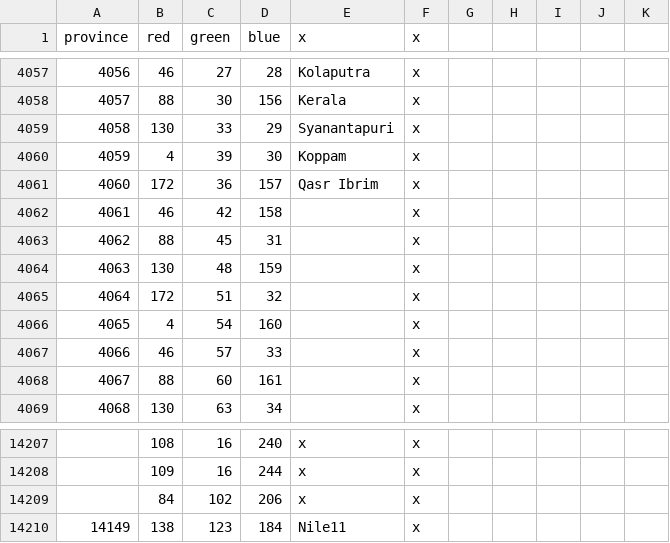
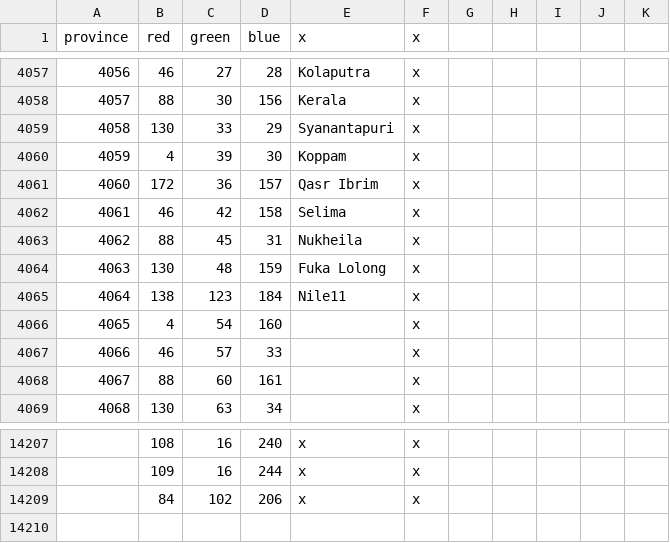
Before and after one commit to 00matthew2000/Lux-Ultima, a CSV file: map/definition.csv, drawn as a sheet; only a part is shown, gaps mark what is left out.

```diff
--- a/map/definition.csv
+++ b/map/definition.csv
@@ -4061,6 +4061,6 @@ province;red;green;blue;x;x;
 4060;172;36;157;Qasr Ibrim;x;
-4061;46;42;158;;x;
-4062;88;45;31;;x;
-4063;130;48;159;;x;
-4064;172;51;32;;x
+4061;46;42;158;Selima;x;
+4062;88;45;31;Nukheila;x;
+4063;130;48;159;Fuka Lolong;x;
+4064;138;123;184;Nile11;x
 4065;4;54;160;;x
@@ -14209,2 +14209 @@ province;red;green;blue;x;x;
 ;84;102;206;x;x
-14149;138;123;184;Nile11;x
```
Also changed, not shown: localisation/1_titles (Repaired).csv, map/adjacencies.csv, 13 other files.
